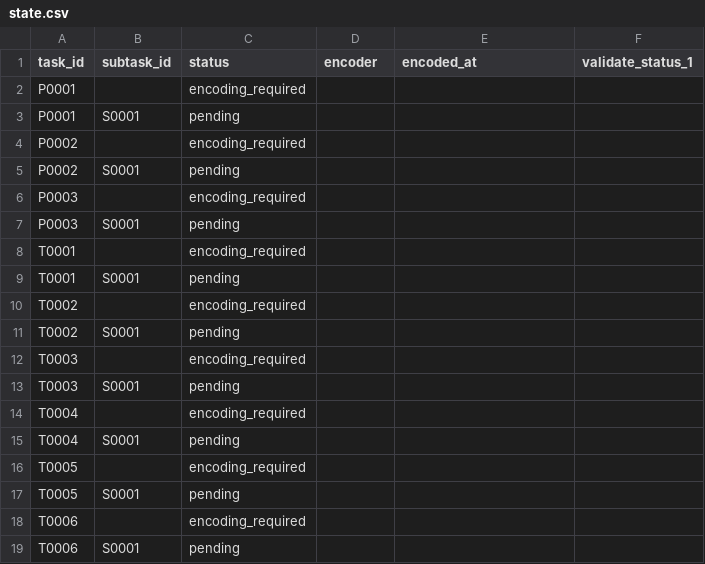
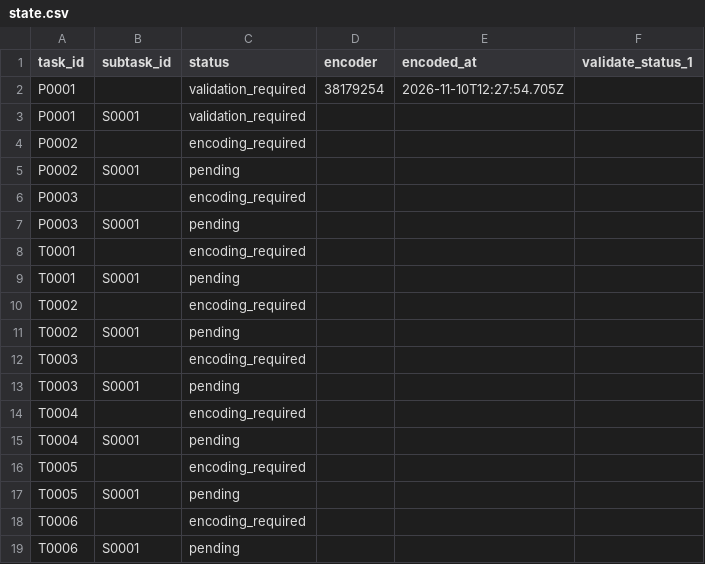
Before and after one commit to ohwjd/test-mei-pdf-alignment-20261110, a CSV file: tracking/state.csv, drawn as a sheet.

```diff
--- a/tracking/state.csv
+++ b/tracking/state.csv
@@ -1,4 +1,4 @@
 task_id,subtask_id,status,encoder,encoded_at,validate_status_1
-P0001,,encoding_required,,,
-P0001,S0001,pending,,,
+P0001,,validation_required,38179254,2026-11-10T12:27:54.705Z,
+P0001,S0001,validation_required,,,
 P0002,,encoding_required,,,
```
Also changed, not shown: 5 other files.
